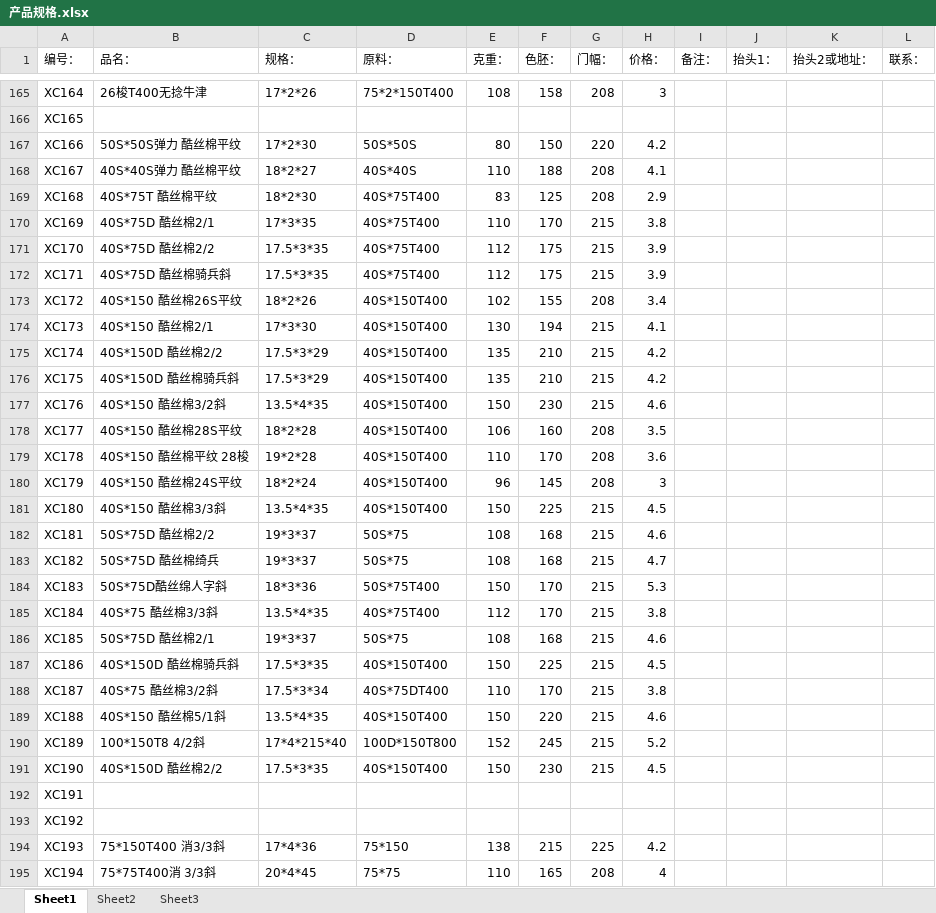
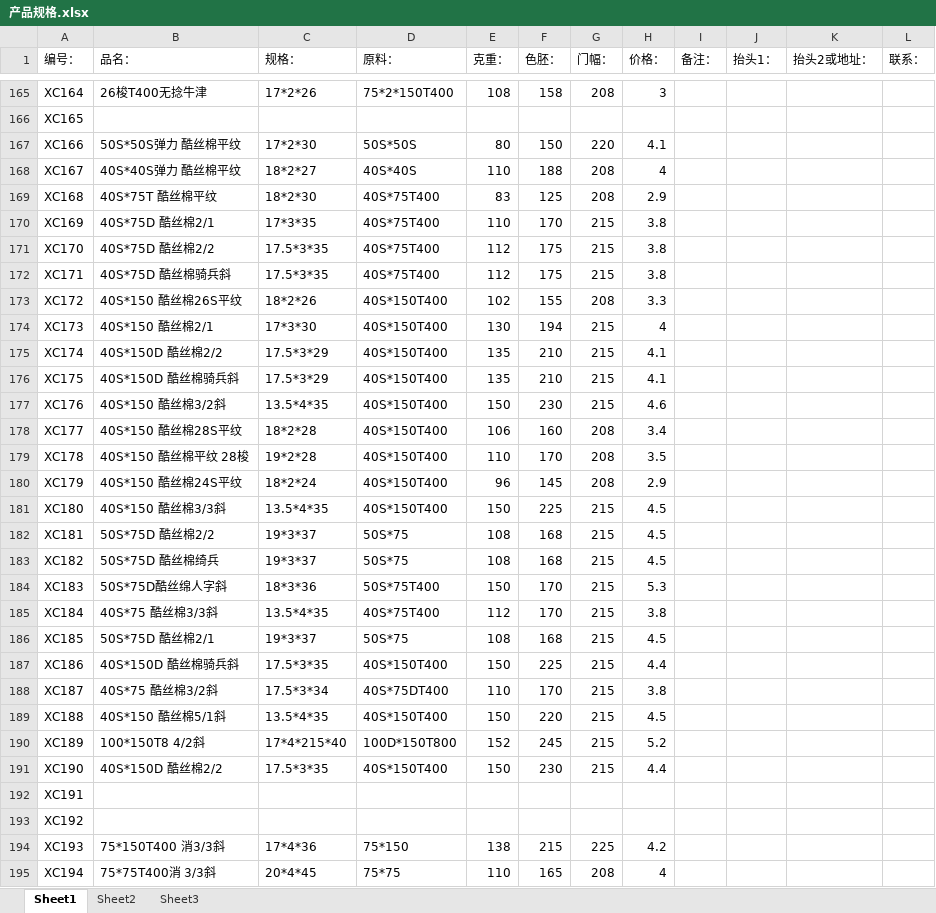
Before and after one commit to SMQCGF/18962500118, an Excel workbook: 产品规格.xlsx, sheet Sheet1, drawn as a sheet; only a part is shown, gaps mark what is left out; values as stored, in another font and other column widths than the file's, no cell formats; the diff covers the shown part only; the diff names each change by its address in the sheet, - before the commit and + after, or states it on an @@ line.

Commit message:
Add files via upload

```diff
--- a/产品规格.xlsx (sheet Sheet1)
+++ b/产品规格.xlsx (sheet Sheet1)
-H167 (价格：): 4.2
+H167 (价格：): 4.1
-H168 (价格：): 4.1
+H168 (价格：): 4
-H171:H172 (价格：): 3.9
+H171:H172 (价格：): 3.8
-H173 (价格：): 3.4
+H173 (价格：): 3.3
-H174 (价格：): 4.1
+H174 (价格：): 4
-H175:H176 (价格：): 4.2
+H175:H176 (价格：): 4.1
-H178 (价格：): 3.5
+H178 (价格：): 3.4
-H179 (价格：): 3.6
+H179 (价格：): 3.5
-H180 (价格：): 3
+H180 (价格：): 2.9
-H182 (价格：): 4.6
+H182 (价格：): 4.5
-H183 (价格：): 4.7
+H183 (价格：): 4.5
-H186 (价格：): 4.6
+H186 (价格：): 4.5
-H187 (价格：): 4.5
+H187 (价格：): 4.4
-H189 (价格：): 4.6
+H189 (价格：): 4.5
-H191 (价格：): 4.5
+H191 (价格：): 4.4
```
Also changed, not shown: 37 edited cells elsewhere in this sheet, cell formats.
